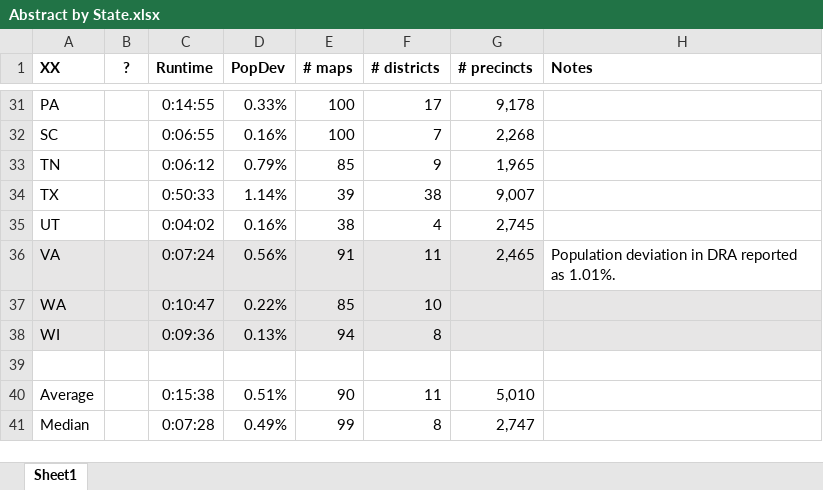
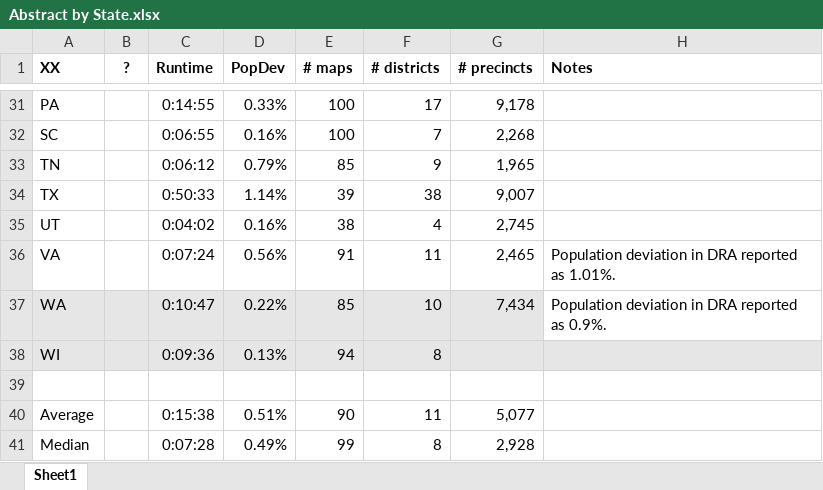
Before and after one commit to alecramsay/baseline, an Excel workbook: maps/Abstract by State.xlsx, sheet Sheet1, drawn as a sheet; only a part is shown, gaps mark what is left out; values as stored, in another font and other column widths than the file's, no borders; the diff names each change by its address in the sheet, - before the commit and + after, or states it on an @@ line.

```diff
--- a/maps/Abstract by State.xlsx (sheet Sheet1)
+++ b/maps/Abstract by State.xlsx (sheet Sheet1)
-A36:G36 fill: #E7E6E6
+A36:G36 fill: none
-G37 (# precincts): (empty)
+G37 (# precincts): 7,434
-H37 (Notes): (empty)
+H37 (Notes): Population deviation in DRA reported as 0.9%.
-H37 fill: #E7E6E6
+H37 fill: none
-G40 (# precincts): 5,010
+G40 (# precincts): 5,077
-G41 (# precincts): 2,747
+G41 (# precincts): 2,928
```
Also changed, not shown: 3 other files.
